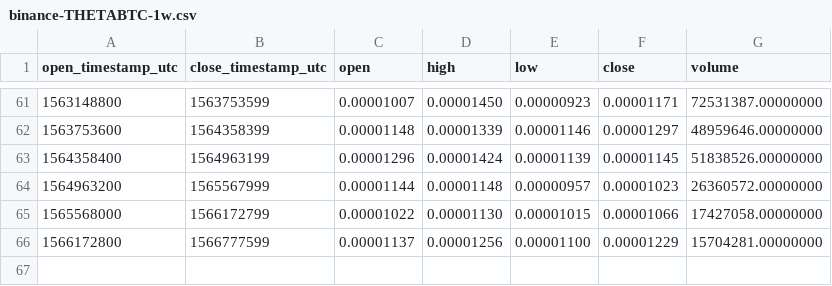
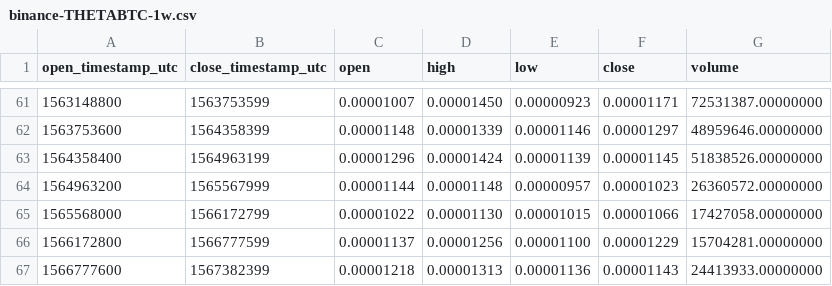
Before and after one commit to cryptobigbro/binance-THETABTC, a CSV file: binance-THETABTC-1w.csv, drawn as a sheet; only a part is shown, gaps mark what is left out.

```diff
--- a/binance-THETABTC-1w.csv
+++ b/binance-THETABTC-1w.csv
@@ -66 +66,2 @@ open_timestamp_utc,close_timestamp_utc,open,high,low,close,volume
 1566172800,1566777599,0.00001137,0.00001256,0.00001100,0.00001229,15704281.00000000
+1566777600,1567382399,0.00001218,0.00001313,0.00001136,0.00001143,24413933.00000000
```
Also changed, not shown: binance-THETABTC-1d.csv, binance-THETABTC-1h.csv.
